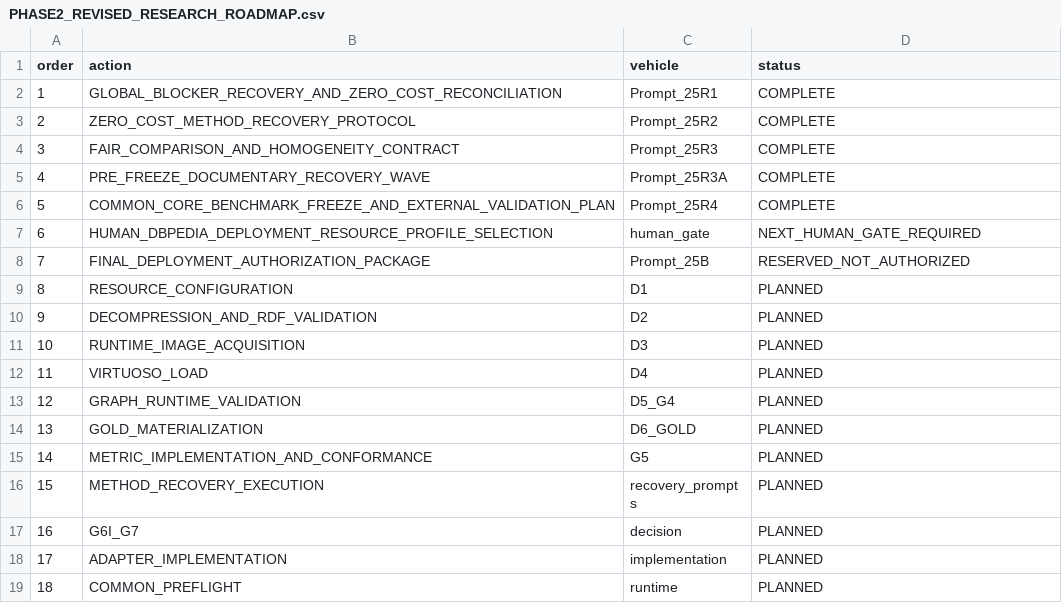
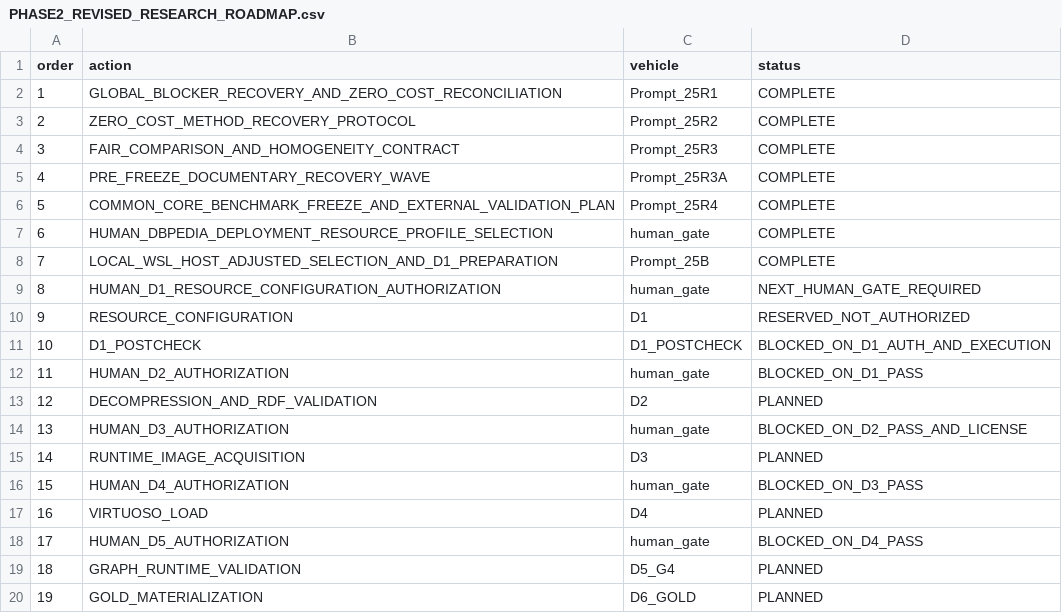
Before and after one commit to EdmundoMori/text2sparql-reproducibility-lab, a CSV file: audit/PHASE2_REVISED_RESEARCH_ROADMAP.csv, drawn as a sheet; only a part is shown; the shorter side is filled out with more unchanged rows; removed rows and columns are numbered as before the commit, all else as after; the diff names each change by its address in the sheet, - before the commit and + after, or states it on an @@ line.

```diff
--- a/audit/PHASE2_REVISED_RESEARCH_ROADMAP.csv
+++ b/audit/PHASE2_REVISED_RESEARCH_ROADMAP.csv
-D7 (status): NEXT_HUMAN_GATE_REQUIRED
+D7 (status): COMPLETE
-row 8: 7 | FINAL_DEPLOYMENT_AUTHORIZATION_PACKAGE | Prompt_25B | RESERVED_NOT_AUTHORIZED
+row 8: 7 | LOCAL_WSL_HOST_ADJUSTED_SELECTION_AND_D1_PREPARATION | Prompt_25B | COMPLETE
+row 9: 8 | HUMAN_D1_RESOURCE_CONFIGURATION_AUTHORIZATION | human_gate | NEXT_HUMAN_GATE_REQUIRED
@@ column A (order) renumbered from row 10 down @@
-D10 (status): PLANNED
+D10 (status): RESERVED_NOT_AUTHORIZED
+row 11: 10 | D1_POSTCHECK | D1_POSTCHECK | BLOCKED_ON_D1_AUTH_AND_EXECUTION
+row 12: 11 | HUMAN_D2_AUTHORIZATION | human_gate | BLOCKED_ON_D1_PASS
+row 14: 13 | HUMAN_D3_AUTHORIZATION | human_gate | BLOCKED_ON_D2_PASS_AND_LICENSE
+row 16: 15 | HUMAN_D4_AUTHORIZATION | human_gate | BLOCKED_ON_D3_PASS
+row 18: 17 | HUMAN_D5_AUTHORIZATION | human_gate | BLOCKED_ON_D4_PASS
```
Also changed, not shown: 37 other files.
